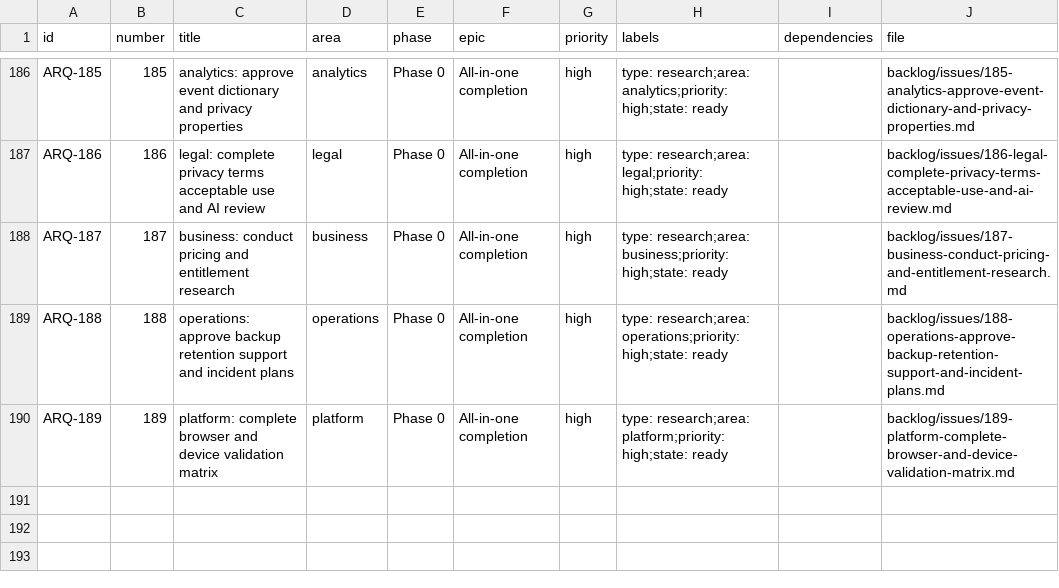
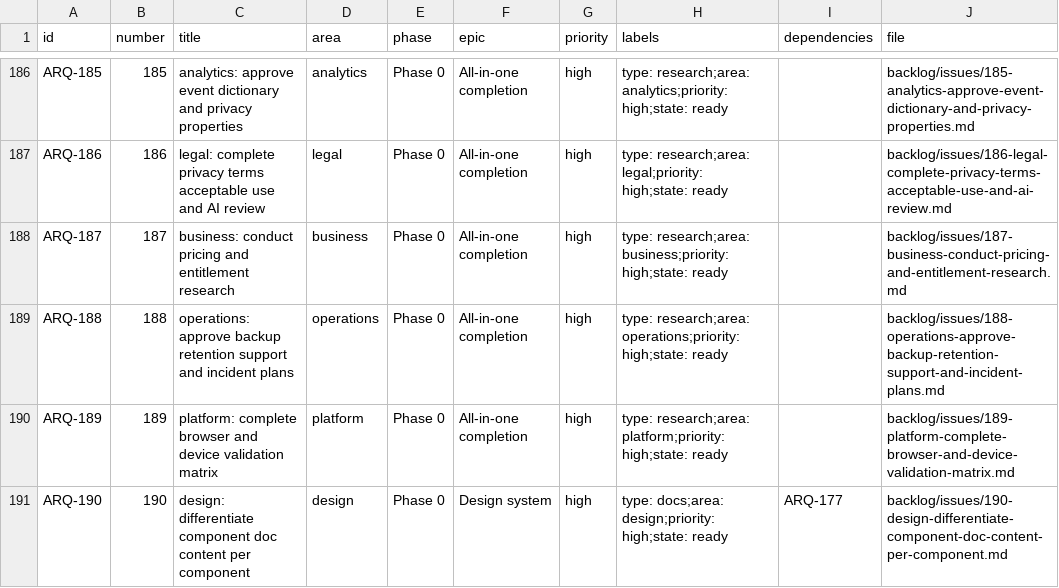
Before and after one commit to ruddvz/Arq, a CSV file: backlog/issues.csv, drawn as a sheet; only a part is shown, gaps mark what is left out.

```diff
--- a/backlog/issues.csv
+++ b/backlog/issues.csv
@@ -190 +190,2 @@ ARQ-188,188,operations: approve backup retention support and incident plans,oper
 ARQ-189,189,platform: complete browser and device validation matrix,platform,Phase 0,All-in-one completion,high,type: research;area: platform;priority: high;state: ready,,backlog/issues/189-platform-complete-browser-and-device-validation-matrix.md
+ARQ-190,190,design: differentiate component doc content per component,design,Phase 0,Design system,high,type: docs;area: design;priority: high;state: ready,ARQ-177,backlog/issues/190-design-differentiate-component-doc-content-per-component.md
```
Also changed, not shown: 3 other files.
